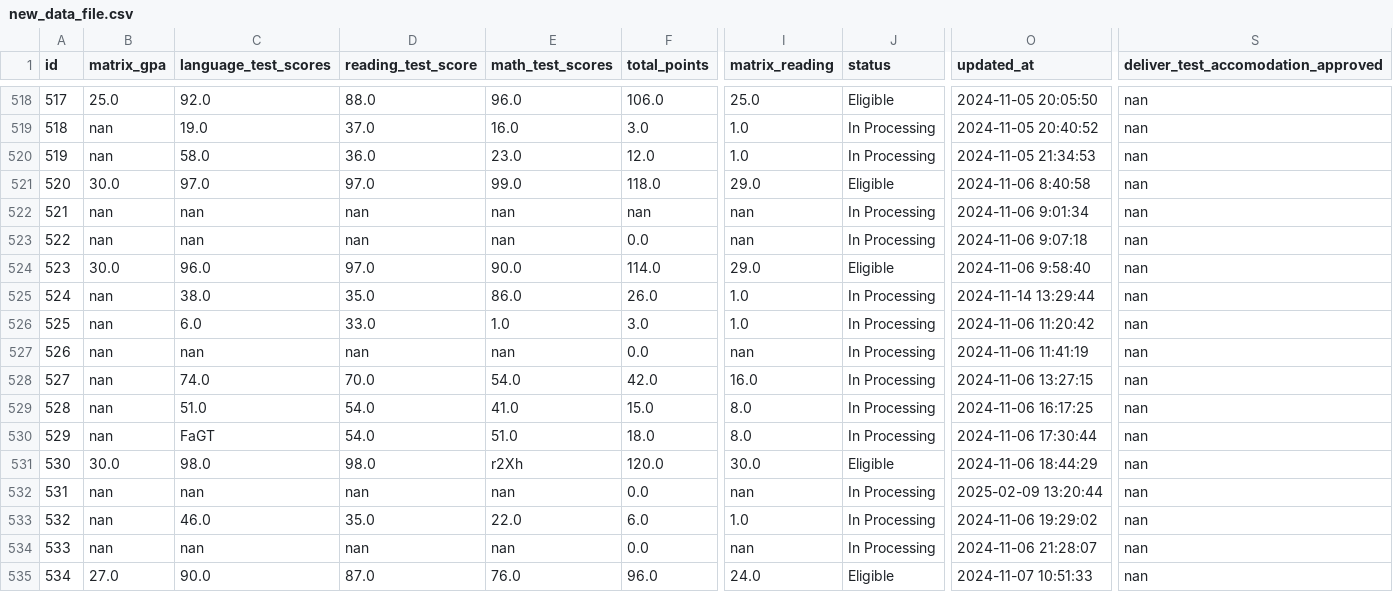
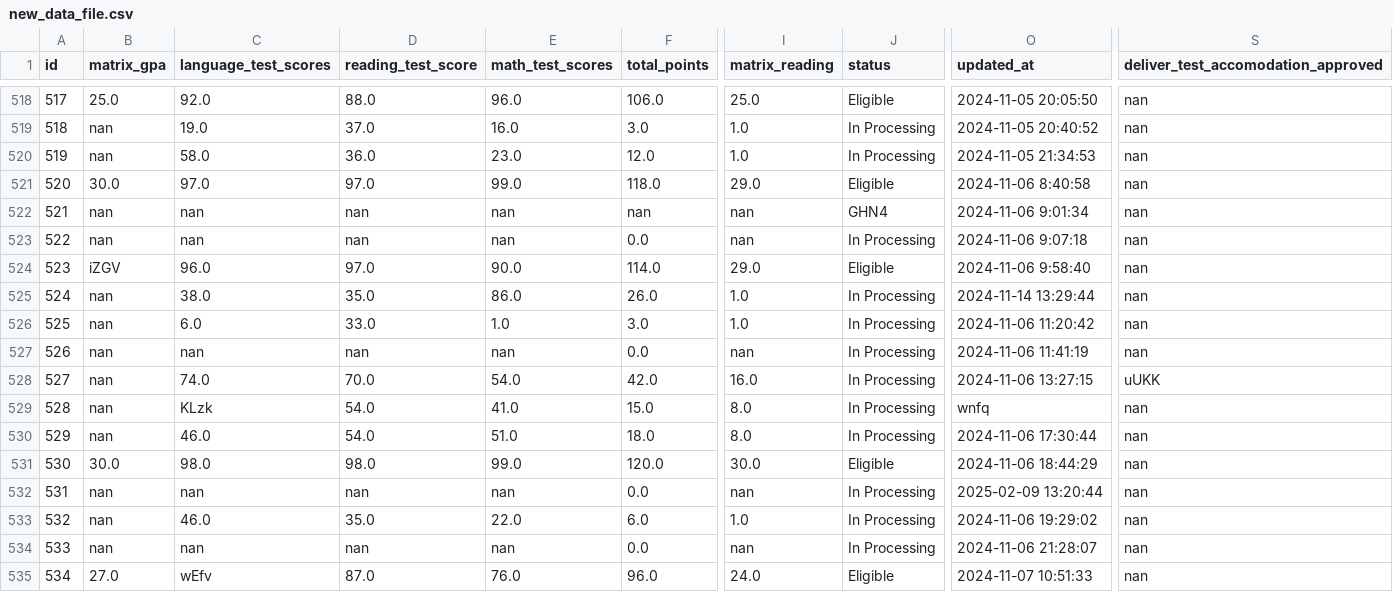
Before and after one commit to rss5799/Admissions-Management-System, a CSV file: new_data_file.csv, drawn as a sheet; only a part is shown, gaps mark what is left out; the diff covers the shown part only; the diff names each change by its address in the sheet, - before the commit and + after, or states it on an @@ line.

```diff
--- a/new_data_file.csv
+++ b/new_data_file.csv
-J522 (status): In Processing
+J522 (status): GHN4
-B524 (matrix_gpa): 30.0
+B524 (matrix_gpa): iZGV
-S528: nan
+S528: uUKK
-C529 (language_test_scores): 51.0
+C529 (language_test_scores): KLzk
-O529 (updated_at): 2024-11-06 16:17:25
+O529 (updated_at): wnfq
-C530 (language_test_scores): FaGT
+C530 (language_test_scores): 46.0
-E531 (math_test_scores): r2Xh
+E531 (math_test_scores): 99.0
-C535 (language_test_scores): 90.0
+C535 (language_test_scores): wEfv
```
Also changed, not shown: 191 edited cells elsewhere in this file, 4 other files.
